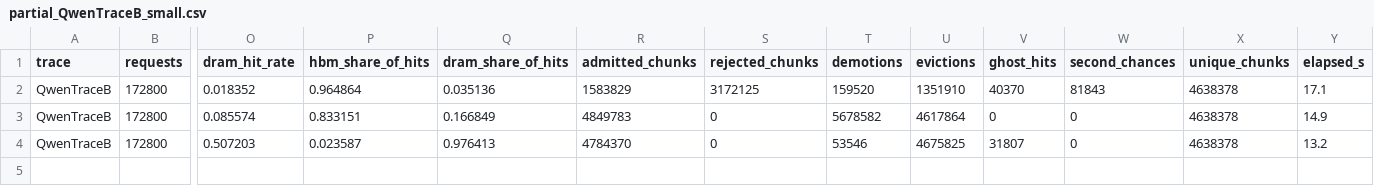
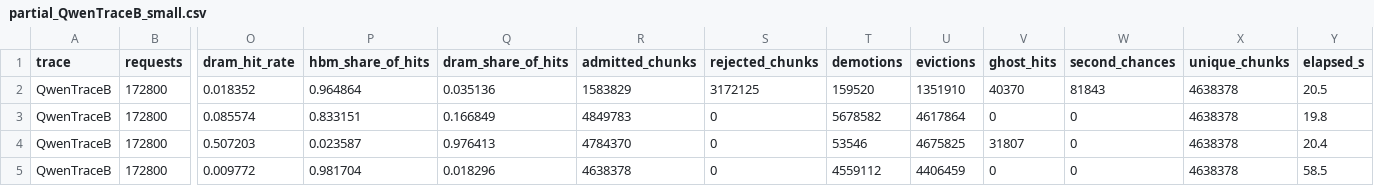
Before and after one commit to ayakahus/Bouy_Simulator, a CSV file: buoy_prefix_cache_simulator/results/tier_1to9/partials/partial_QwenTraceB_small.csv, drawn as a sheet; only a part is shown, gaps mark what is left out; rows hold the shown columns only; the diff names each change by its address in the sheet, - before the commit and + after, or states it on an @@ line.

```diff
--- a/buoy_prefix_cache_simulator/results/tier_1to9/partials/partial_QwenTraceB_small.csv
+++ b/buoy_prefix_cache_simulator/results/tier_1to9/partials/partial_QwenTraceB_small.csv
-Y2 (elapsed_s): 17.1
+Y2 (elapsed_s): 20.5
-Y3 (elapsed_s): 14.9
+Y3 (elapsed_s): 19.8
-Y4 (elapsed_s): 13.2
+Y4 (elapsed_s): 20.4
+row 5: QwenTraceB | 172800 | 0.009772 | 0.981704 | 0.018296 | 4638378 | 0 | 4559112 | 4406459 | 0 | 0 | 4638378 | 58.5
```
Also changed, not shown: buoy_prefix_cache_simulator/results/tier_1to9/partials/partial_MooncakeConv_medium.csv, buoy_prefix_cache_simulator/results/tier_1to9/partials/partial_MooncakeTool_medium.csv, 20 other files.
